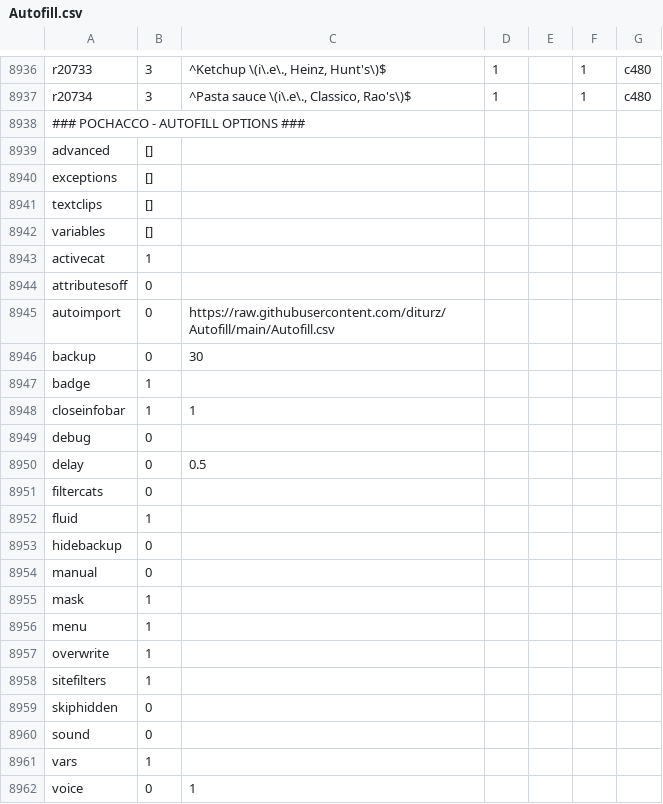
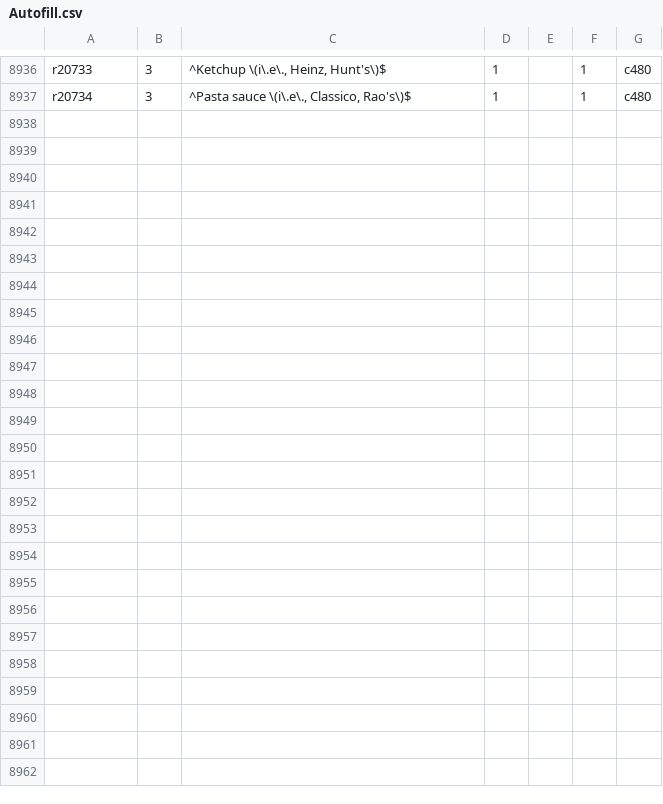
Before and after one commit to diturz/Autofill, a CSV file: Autofill.csv, drawn as a sheet; only a part is shown, gaps mark what is left out.

Commit message:
Update Autofill.csv

```diff
--- a/Autofill.csv
+++ b/Autofill.csv
@@ -8937,26 +8937 @@ r20733,3,"^Ketchup \(i\.e\., Heinz, Hunt's\)$","1","",1,c480
 r20734,3,"^Pasta sauce \(i\.e\., Classico, Rao's\)$","1","",1,c480
-### POCHACCO - AUTOFILL OPTIONS ###,,,,,,
-advanced,"[]",,,,,
-exceptions,"[]",,,,,
-textclips,"[]",,,,,
-variables,"[]",,,,,
-activecat,1,,,,,
-attributesoff,0,,,,,
-autoimport,0,https://raw.githubusercontent.com/diturz/Autofill/main/Autofill.csv,,,,
-backup,0,30,,,,
-badge,1,,,,,
-closeinfobar,1,1,,,,
-debug,0,,,,,
-delay,0,0.5,,,,
-filtercats,0,,,,,
-fluid,1,,,,,
-hidebackup,0,,,,,
-manual,0,,,,,
-mask,1,,,,,
-menu,1,,,,,
-overwrite,1,,,,,
-sitefilters,1,,,,,
-skiphidden,0,,,,,
-sound,0,,,,,
-vars,1,,,,,
-voice,0,1,,,,
```
